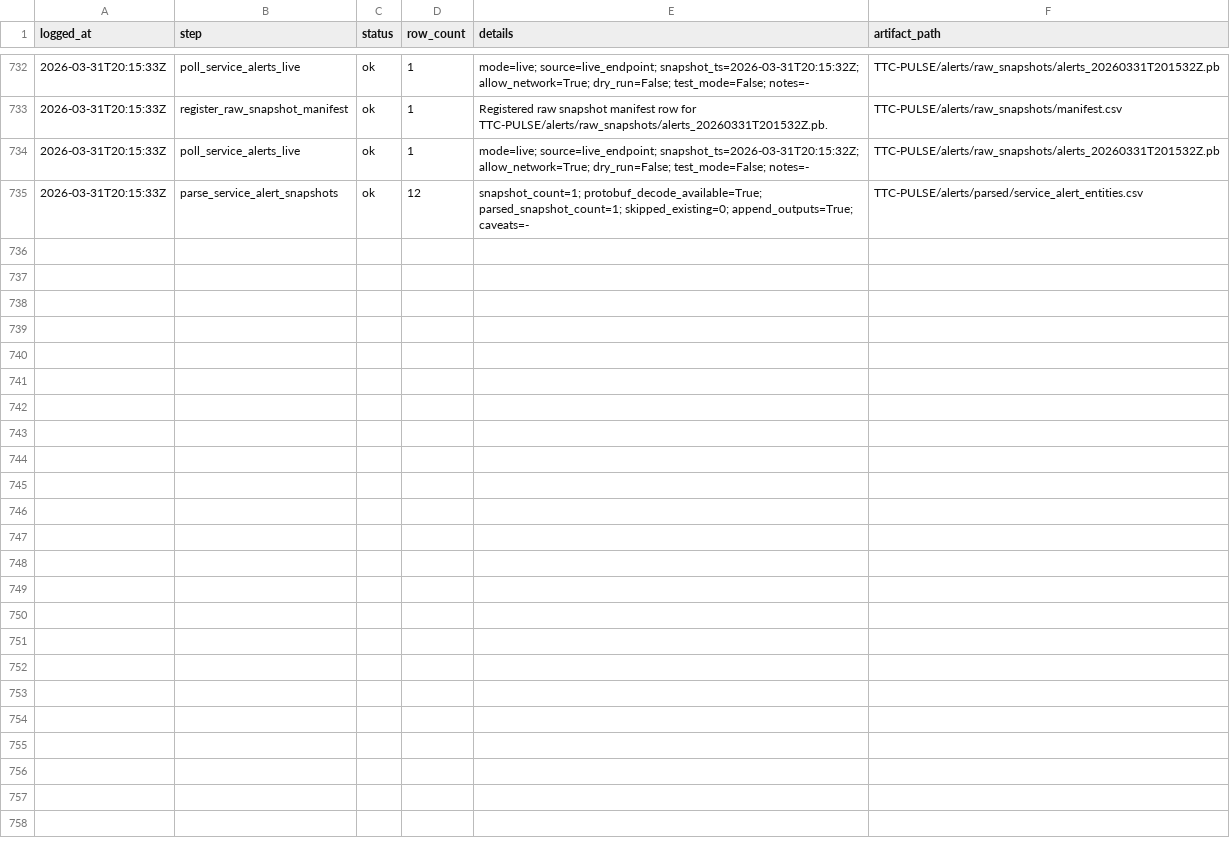
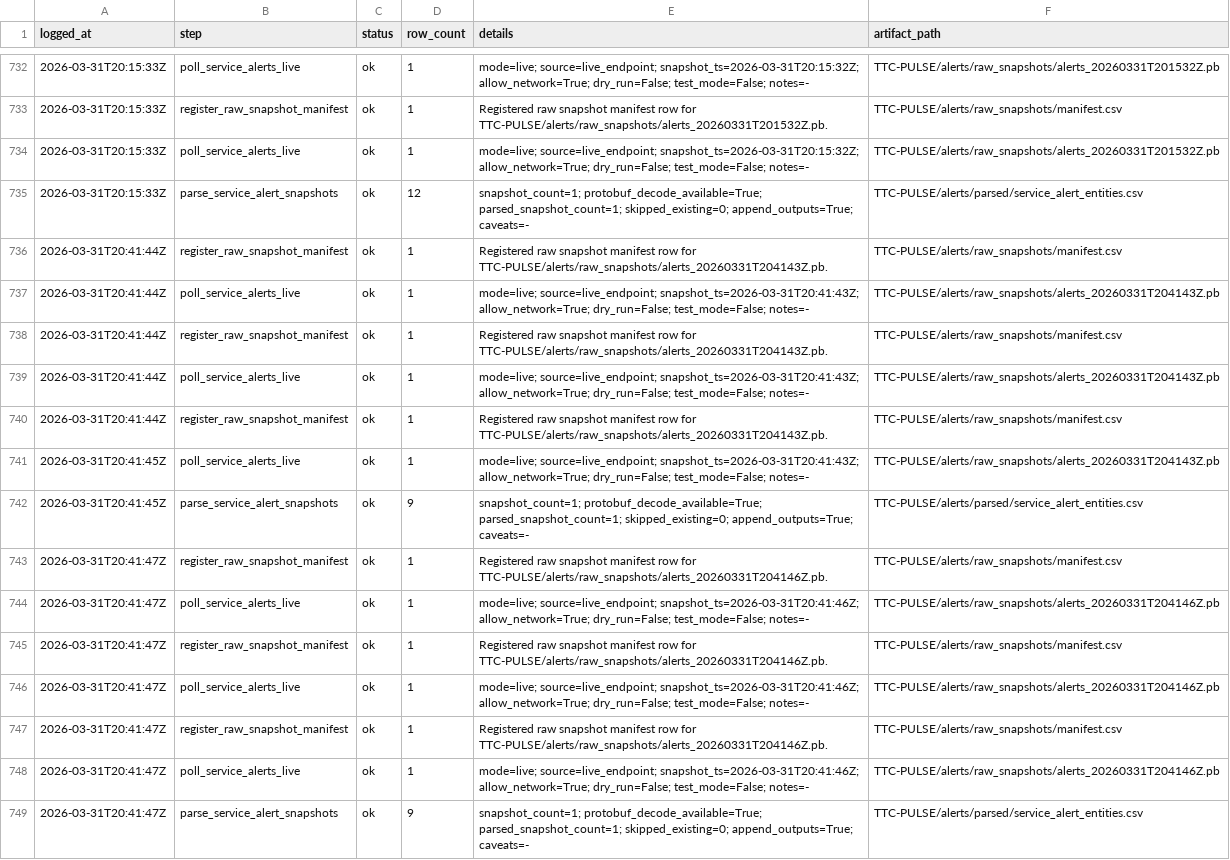
Before and after one commit to MohammadAsad0/TTC-PULSE, a CSV file: logs/step3_alerts_sidecar_log.csv, drawn as a sheet; only a part is shown, gaps mark what is left out.

Commit message:
update alerts

```diff
--- a/logs/step3_alerts_sidecar_log.csv
+++ b/logs/step3_alerts_sidecar_log.csv
@@ -735 +735,15 @@ logged_at,step,status,row_count,details,artifact_path
 2026-03-31T20:15:33Z,parse_service_alert_snapshots,ok,12,snapshot_count=1; protobuf_decode_available=True; parsed_snapshot_count=1; skipped_existing=0; append_outputs=True; caveats=-,TTC-PULSE/alerts/parsed/service_alert_entities.csv
+2026-03-31T20:41:44Z,register_raw_snapshot_manifest,ok,1,Registered raw snapshot manifest row for TTC-PULSE/alerts/raw_snapshots/alerts_20260331T204143Z.pb.,TTC-PULSE/alerts/raw_snapshots/manifest.csv
+2026-03-31T20:41:44Z,poll_service_alerts_live,ok,1,mode=live; source=live_endpoint; snapshot_ts=2026-03-31T20:41:43Z; allow_network=True; dry_run=False; test_mode=False; notes=-,TTC-PULSE/alerts/raw_snapshots/alerts_20260331T204143Z.pb
+2026-03-31T20:41:44Z,register_raw_snapshot_manifest,ok,1,Registered raw snapshot manifest row for TTC-PULSE/alerts/raw_snapshots/alerts_20260331T204143Z.pb.,TTC-PULSE/alerts/raw_snapshots/manifest.csv
+2026-03-31T20:41:44Z,poll_service_alerts_live,ok,1,mode=live; source=live_endpoint; snapshot_ts=2026-03-31T20:41:43Z; allow_network=True; dry_run=False; test_mode=False; notes=-,TTC-PULSE/alerts/raw_snapshots/alerts_20260331T204143Z.pb
+2026-03-31T20:41:44Z,register_raw_snapshot_manifest,ok,1,Registered raw snapshot manifest row for TTC-PULSE/alerts/raw_snapshots/alerts_20260331T204143Z.pb.,TTC-PULSE/alerts/raw_snapshots/manifest.csv
+2026-03-31T20:41:45Z,poll_service_alerts_live,ok,1,mode=live; source=live_endpoint; snapshot_ts=2026-03-31T20:41:43Z; allow_network=True; dry_run=False; test_mode=False; notes=-,TTC-PULSE/alerts/raw_snapshots/alerts_20260331T204143Z.pb
+2026-03-31T20:41:45Z,parse_service_alert_snapshots,ok,9,snapshot_count=1; protobuf_decode_available=True; parsed_snapshot_count=1; skipped_existing=0; append_outputs=True; caveats=-,TTC-PULSE/alerts/parsed/service_alert_entities.csv
+2026-03-31T20:41:47Z,register_raw_snapshot_manifest,ok,1,Registered raw snapshot manifest row for TTC-PULSE/alerts/raw_snapshots/alerts_20260331T204146Z.pb.,TTC-PULSE/alerts/raw_snapshots/manifest.csv
+2026-03-31T20:41:47Z,poll_service_alerts_live,ok,1,mode=live; source=live_endpoint; snapshot_ts=2026-03-31T20:41:46Z; allow_network=True; dry_run=False; test_mode=False; notes=-,TTC-PULSE/alerts/raw_snapshots/alerts_20260331T204146Z.pb
+2026-03-31T20:41:47Z,register_raw_snapshot_manifest,ok,1,Registered raw snapshot manifest row for TTC-PULSE/alerts/raw_snapshots/alerts_20260331T204146Z.pb.,TTC-PULSE/alerts/raw_snapshots/manifest.csv
+2026-03-31T20:41:47Z,poll_service_alerts_live,ok,1,mode=live; source=live_endpoint; snapshot_ts=2026-03-31T20:41:46Z; allow_network=True; dry_run=False; test_mode=False; notes=-,TTC-PULSE/alerts/raw_snapshots/alerts_20260331T204146Z.pb
+2026-03-31T20:41:47Z,register_raw_snapshot_manifest,ok,1,Registered raw snapshot manifest row for TTC-PULSE/alerts/raw_snapshots/alerts_20260331T204146Z.pb.,TTC-PULSE/alerts/raw_snapshots/manifest.csv
+2026-03-31T20:41:47Z,poll_service_alerts_live,ok,1,mode=live; source=live_endpoint; snapshot_ts=2026-03-31T20:41:46Z; allow_network=True; dry_run=False; test_mode=False; notes=-,TTC-PULSE/alerts/raw_snapshots/alerts_20260331T204146Z.pb
+2026-03-31T20:41:47Z,parse_service_alert_snapshots,ok,9,snapshot_count=1; protobuf_decode_available=True; parsed_snapshot_count=1; skipped_existing=0; append_outputs=True; caveats=-,TTC-PULSE/alerts/parsed/service_alert_entities.csv
```
Also changed, not shown: alerts/parsed/parse_manifest.csv, alerts/raw_snapshots/manifest.csv, 4 other files.
